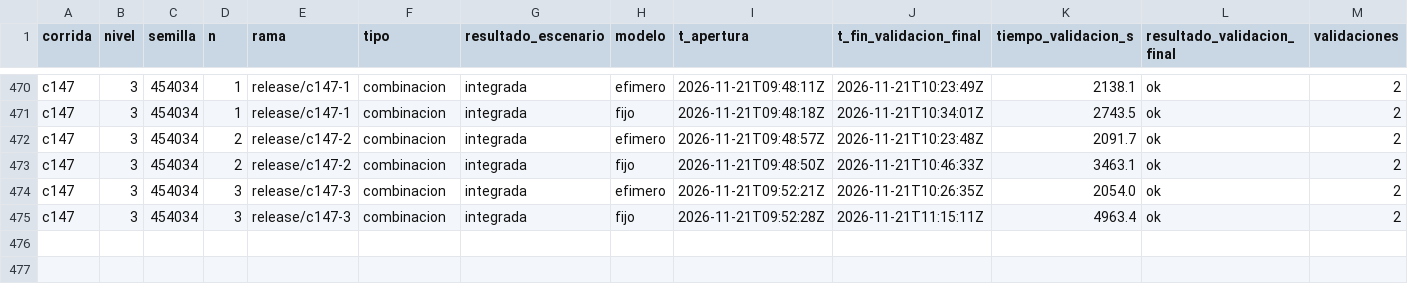
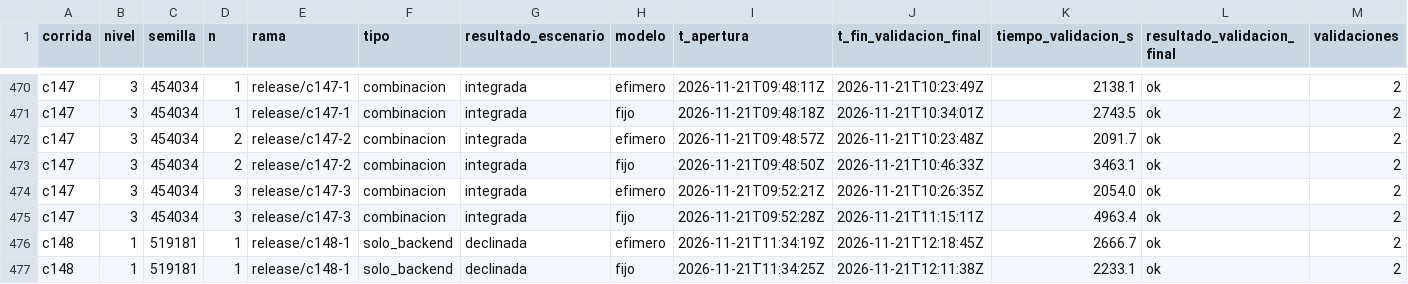
Before and after one commit to tesis-entornos/tesis-generador, a CSV file: datos/versiones.csv, drawn as a sheet; only a part is shown, gaps mark what is left out; rows hold the shown columns only; the diff names each change by its address in the sheet, - before the commit and + after, or states it on an @@ line.

```diff
--- a/datos/versiones.csv
+++ b/datos/versiones.csv
+row 476: c148 | 1 | 519181 | 1 | release/c148-1 | solo_backend | declinada | efimero | 2026-11-21T11:34:19Z | 2026-11-21T12:18:45Z | 2666.7 | ok | 2
+row 477: c148 | 1 | 519181 | 1 | release/c148-1 | solo_backend | declinada | fijo | 2026-11-21T11:34:25Z | 2026-11-21T12:11:38Z | 2233.1 | ok | 2
```
Also changed, not shown: datos/corridas.csv, 7 other files.
